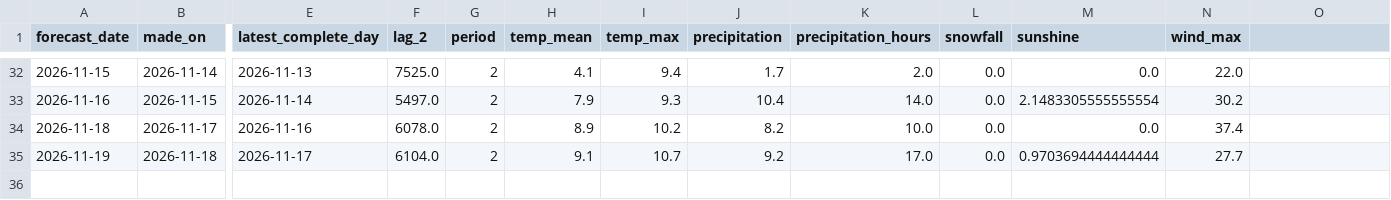
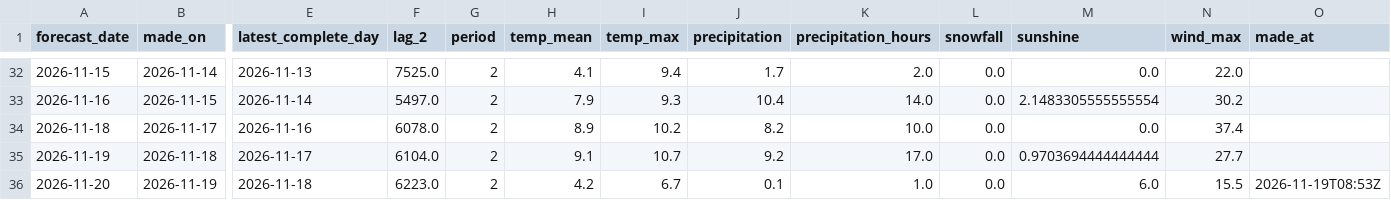
Before and after one commit to annikahackenberg/muenster-cycling-data, a CSV file: forecasts/forecasts.csv, drawn as a sheet; only a part is shown, gaps mark what is left out; rows hold the shown columns only; the diff names each change by its address in the sheet, - before the commit and + after, or states it on an @@ line.

```diff
--- a/forecasts/forecasts.csv
+++ b/forecasts/forecasts.csv
-O1: (empty)
+O1: made_at
+row 36: 2026-11-20 | 2026-11-19 | 2026-11-18 | 6223.0 | 2 | 4.2 | 6.7 | 0.1 | 1.0 | 0.0 | 6.0 | 15.5 | 2026-11-19T08:53Z
```
Also changed, not shown: forecasts/explanations.csv, forecasts/sites_forecasts.csv, 1 other file.
